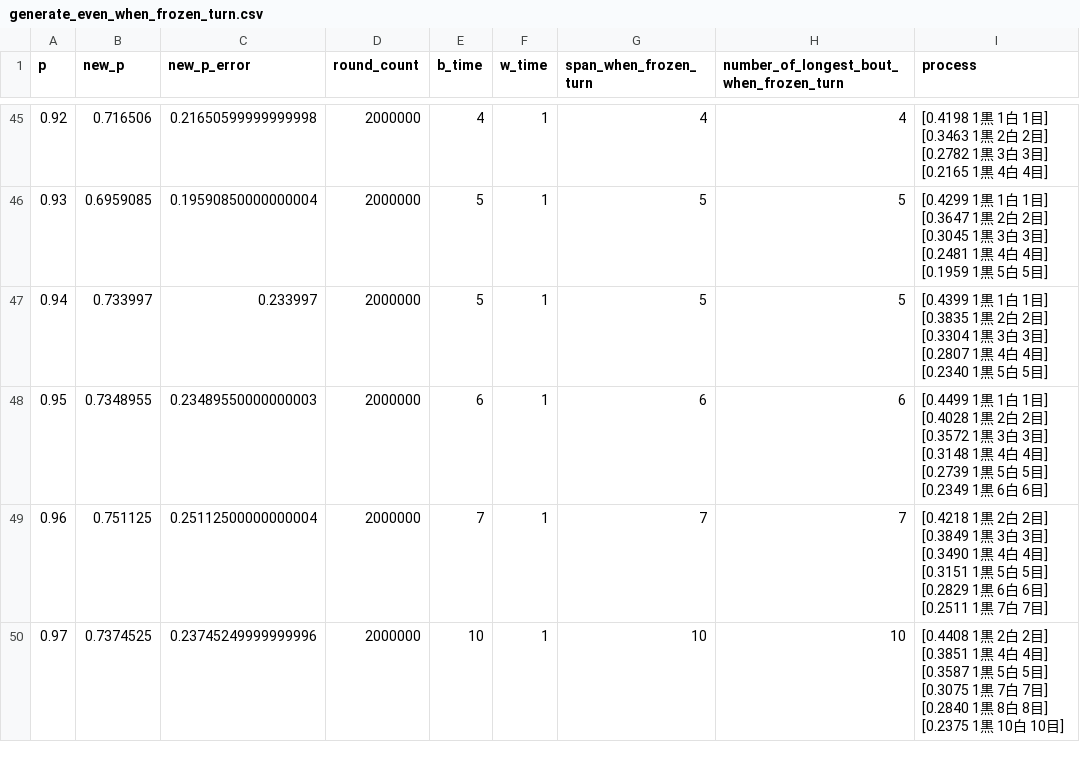
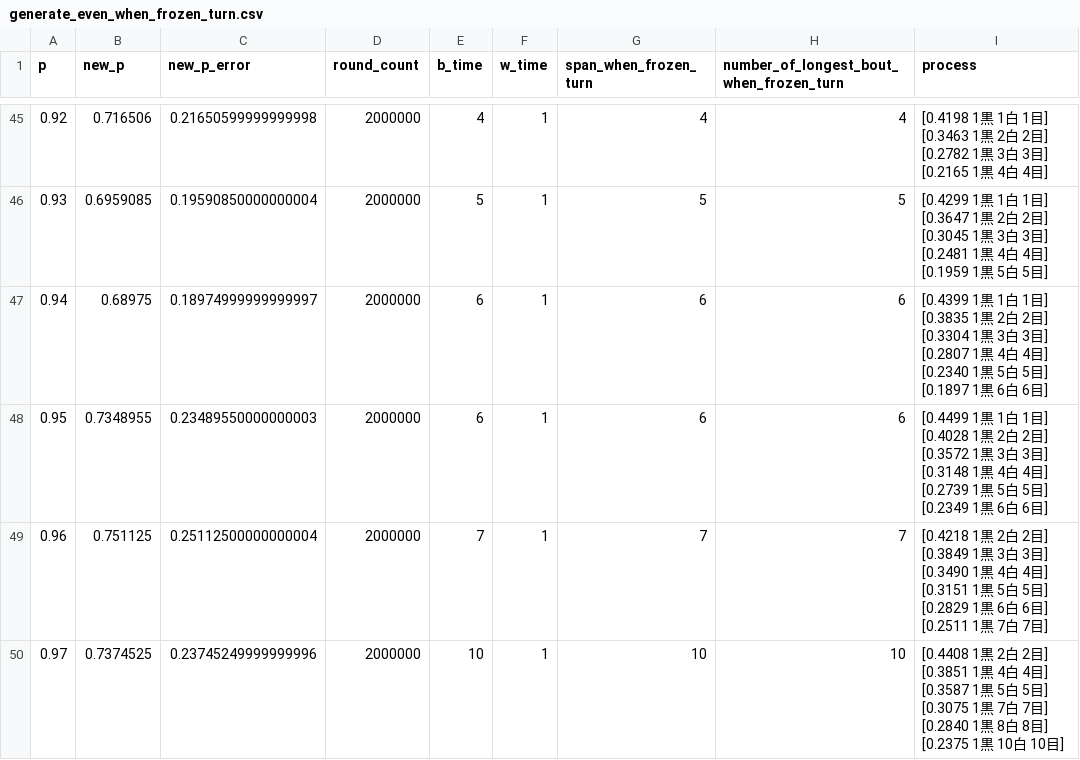
Before and after one commit to muzudho/sente-win-rate-70-percent-problem, a CSV file: data/generate_even_when_frozen_turn.csv, drawn as a sheet; only a part is shown, gaps mark what is left out.

Commit message:
Bug Fix

```diff
--- a/data/generate_even_when_frozen_turn.csv
+++ b/data/generate_even_when_frozen_turn.csv
@@ -46,3 +46,3 @@ p,new_p,new_p_error,round_count,b_time,w_time,span_when_frozen_turn,number_of_lo
 0.93,0.6959085,0.19590850000000004,2000000,5,1,5,5,[0.4299 1黒 1白 1目] [0.3647 1黒 2白 2目] [0.3045 1黒 3白 3目] [0.2481 1黒 4白 4目] [0.1959 1黒 5白 5目]
-0.94,0.733997,0.233997,2000000,5,1,5,5,[0.4399 1黒 1白 1目] [0.3835 1黒 2白 2目] [0.3304 1黒 3白 3目] [0.2807 1黒 4白 4目] [0.2340 1黒 5白 5目]
+0.94,0.68975,0.18974999999999997,2000000,6,1,6,6,[0.4399 1黒 1白 1目] [0.3835 1黒 2白 2目] [0.3304 1黒 3白 3目] [0.2807 1黒 4白 4目] [0.2340 1黒 5白 5目] [0.1897 1黒 6白 6目]
 0.95,0.7348955,0.23489550000000003,2000000,6,1,6,6,[0.4499 1黒 1白 1目] [0.4028 1黒 2白 2目] [0.3572 1黒 3白 3目] [0.3148 1黒 4白 4目] [0.2739 1黒 5白 5目] [0.2349 1黒 6白 6目]
```
